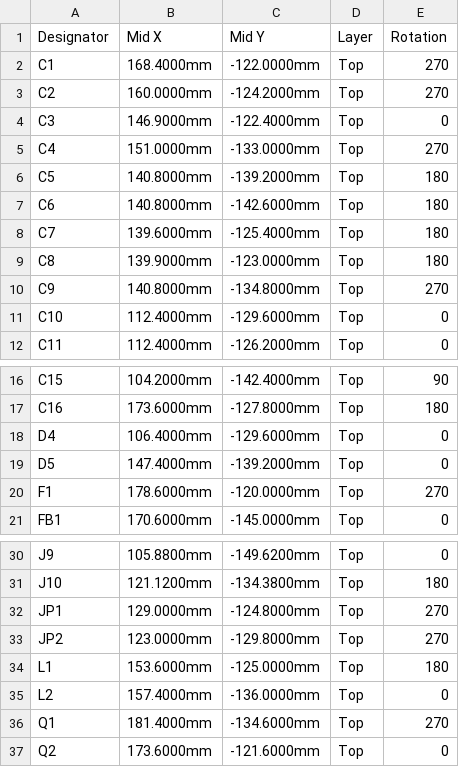
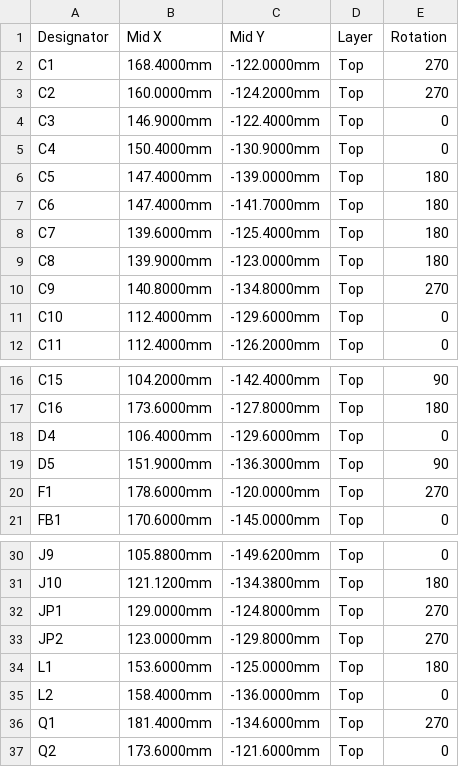
Before and after one commit to roblim/fused_glass_lighting, a CSV file: hardware/kicad/fgl_g2/jlcpcb/fgl_g2-cpl-jlcpcb.csv, drawn as a sheet; only a part is shown, gaps mark what is left out.

```diff
--- a/hardware/kicad/fgl_g2/jlcpcb/fgl_g2-cpl-jlcpcb.csv
+++ b/hardware/kicad/fgl_g2/jlcpcb/fgl_g2-cpl-jlcpcb.csv
@@ -4,5 +4,5 @@ C2,160.0000mm,-124.2000mm,Top,270
 C3,146.9000mm,-122.4000mm,Top,0
-C4,151.0000mm,-133.0000mm,Top,270
-C5,140.8000mm,-139.2000mm,Top,180
-C6,140.8000mm,-142.6000mm,Top,180
+C4,150.4000mm,-130.9000mm,Top,0
+C5,147.4000mm,-139.0000mm,Top,180
+C6,147.4000mm,-141.7000mm,Top,180
 C7,139.6000mm,-125.4000mm,Top,180
@@ -18,3 +18,3 @@ C16,173.6000mm,-127.8000mm,Top,180
 D4,106.4000mm,-129.6000mm,Top,0
-D5,147.4000mm,-139.2000mm,Top,0
+D5,151.9000mm,-136.3000mm,Top,90
 F1,178.6000mm,-120.0000mm,Top,270
@@ -34,3 +34,3 @@ JP2,123.0000mm,-129.8000mm,Top,270
 L1,153.6000mm,-125.0000mm,Top,180
-L2,157.4000mm,-136.0000mm,Top,0
+L2,158.4000mm,-136.0000mm,Top,0
 Q1,181.4000mm,-134.6000mm,Top,270
```
Also changed, not shown: hardware/kicad/fgl_g2/jlcpcb/fgl_g2-pos-kicad.csv, 25 other files.
